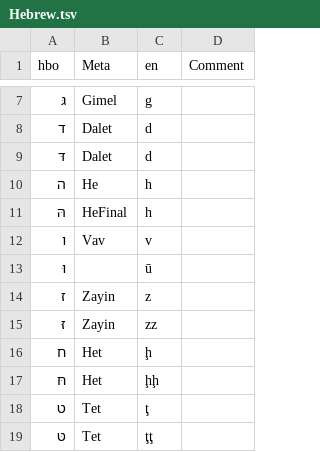
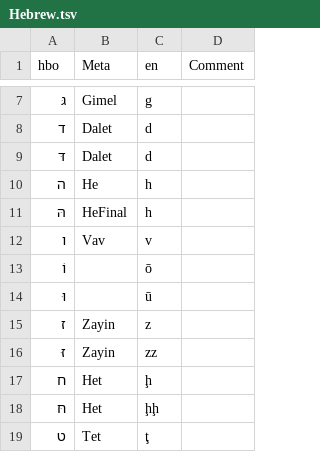
Before and after one commit to Freely-Given-org/BibleTransliterations, a TSV file: sourceTables/Hebrew.tsv, drawn as a sheet; only a part is shown, gaps mark what is left out; the shorter side is filled out with more unchanged rows; the diff names each change by its address in the sheet, - before the commit and + after, or states it on an @@ line.

Commit message:
Fix vav with holem

```diff
--- a/sourceTables/Hebrew.tsv
+++ b/sourceTables/Hebrew.tsv
+row 13: וֹ |  | ō
```
